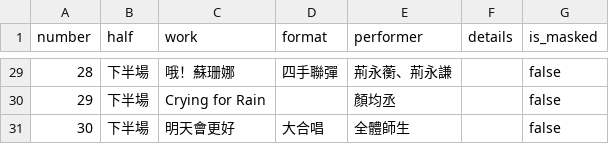
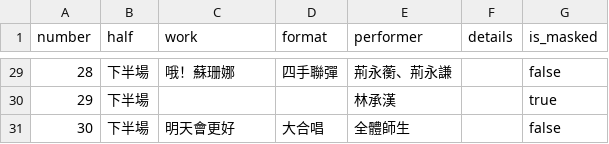
Before and after one commit to CHLIN0/MeiHsing, a CSV file: src/data/concert-2026-programme.csv, drawn as a sheet; only a part is shown, gaps mark what is left out; the diff covers the shown part only.

```diff
--- a/src/data/concert-2026-programme.csv
+++ b/src/data/concert-2026-programme.csv
@@ -31,3 +31,3 @@ number,half,work,format,performer,details,is_masked
 28,下半場,哦！蘇珊娜,四手聯彈,荊永蘅、荊永謙,,false
-29,下半場,Crying for Rain,,顏均丞,,false
+29,下半場,,,林承漢,,true
 30,下半場,明天會更好,大合唱,全體師生,,false
```
Also changed, not shown: 23 edited cells elsewhere in this file, 58 other files.
